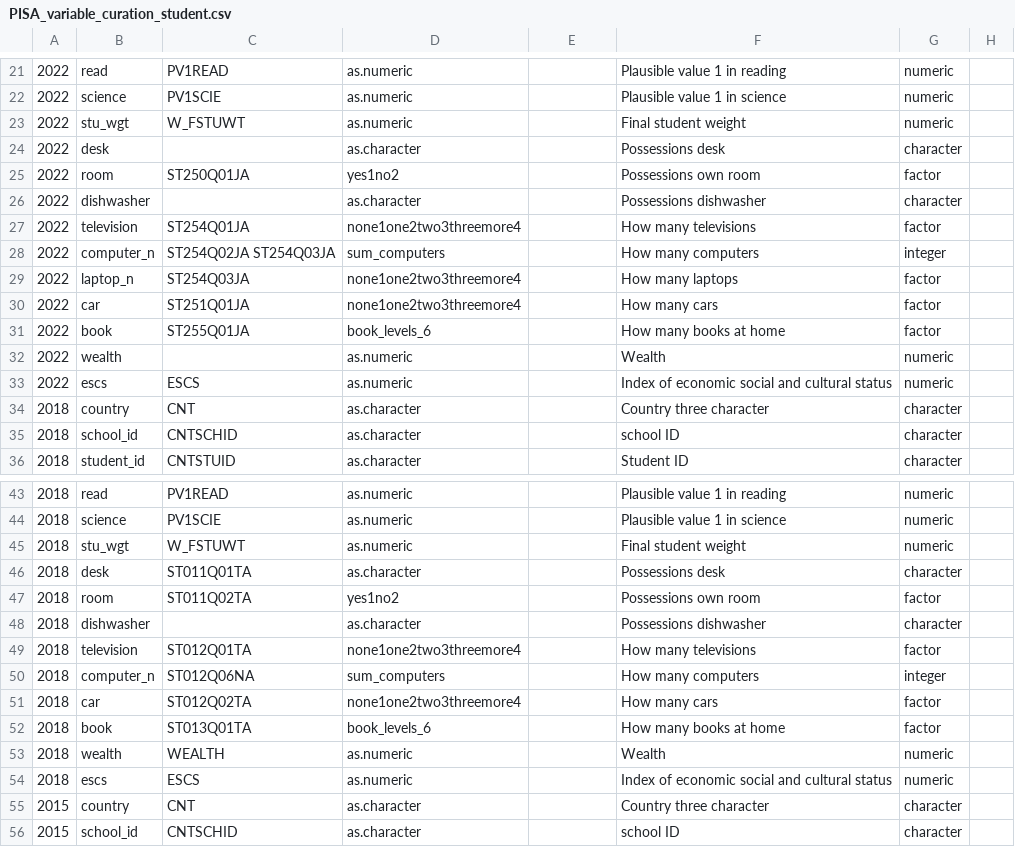
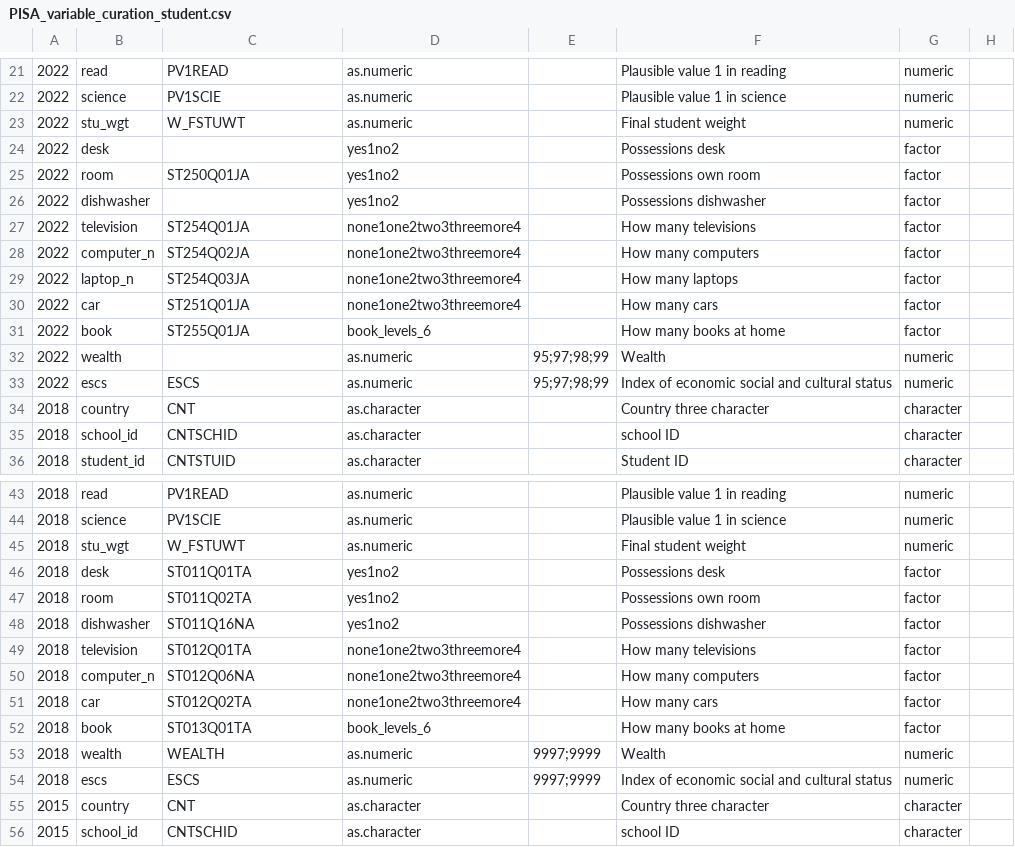
Before and after one commit to kevinwang09/learningtower_masonry, a CSV file: variable_curation/PISA_variable_curation_student.csv, drawn as a sheet; only a part is shown, gaps mark what is left out; the diff covers the shown part only; the diff names each change by its address in the sheet, - before the commit and + after, or states it on an @@ line.

```diff
--- a/variable_curation/PISA_variable_curation_student.csv
+++ b/variable_curation/PISA_variable_curation_student.csv
-D24: as.character
+D24: yes1no2
-G24: character
+G24: factor
-D26: as.character
+D26: yes1no2
-G26: character
+G26: factor
-C28: ST254Q02JA ST254Q03JA
+C28: ST254Q02JA
-D28: sum_computers
+D28: none1one2two3threemore4
-G28: integer
+G28: factor
-E32:E33: (empty)
+E32:E33: 95;97;98;99
-D46: as.character
+D46: yes1no2
-G46: character
+G46: factor
-C48: (empty)
+C48: ST011Q16NA
-D48: as.character
+D48: yes1no2
-G48: character
+G48: factor
-D50: sum_computers
+D50: none1one2two3threemore4
-G50: integer
+G50: factor
-E53:E54: (empty)
+E53:E54: 9997;9999
```
Also changed, not shown: 28 edited cells elsewhere in this file, 4 other files.
